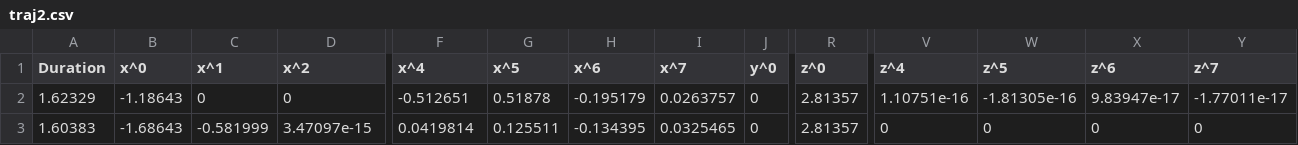
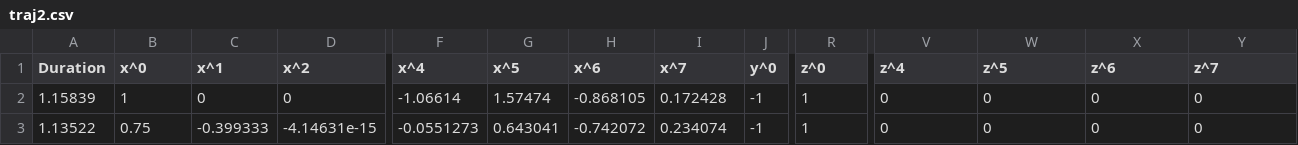
Before and after one commit to KPvivid/listen_swarm, a CSV file: listen_swarm/data/traj2.csv, drawn as a sheet; only a part is shown, gaps mark what is left out; the diff covers the shown part only; the diff names each change by its address in the sheet, - before the commit and + after, or states it on an @@ line.

```diff
--- a/listen_swarm/data/traj2.csv
+++ b/listen_swarm/data/traj2.csv
-A2 (Duration): 1.62329
+A2 (Duration): 1.15839
-B2 (x^0): -1.18643
+B2 (x^0): 1
-F2 (x^4): -0.512651
+F2 (x^4): -1.06614
-G2 (x^5): 0.51878
+G2 (x^5): 1.57474
-H2 (x^6): -0.195179
+H2 (x^6): -0.868105
-I2 (x^7): 0.0263757
+I2 (x^7): 0.172428
-J2:J3 (y^0): 0
+J2:J3 (y^0): -1
-R2:R3 (z^0): 2.81357
+R2:R3 (z^0): 1
-V2 (z^4): 1.10751e-16
+V2 (z^4): 0
-W2 (z^5): -1.81305e-16
+W2 (z^5): 0
-X2 (z^6): 9.83947e-17
+X2 (z^6): 0
-Y2 (z^7): -1.77011e-17
+Y2 (z^7): 0
-A3 (Duration): 1.60383
+A3 (Duration): 1.13522
-B3 (x^0): -1.68643
+B3 (x^0): 0.75
-C3 (x^1): -0.581999
+C3 (x^1): -0.399333
-D3 (x^2): 3.47097e-15
+D3 (x^2): -4.14631e-15
-F3 (x^4): 0.0419814
+F3 (x^4): -0.0551273
-G3 (x^5): 0.125511
+G3 (x^5): 0.643041
-H3 (x^6): -0.134395
+H3 (x^6): -0.742072
-I3 (x^7): 0.0325465
+I3 (x^7): 0.234074
```
Also changed, not shown: 4 edited cells elsewhere in this file, listen_swarm/data/traj0.csv, listen_swarm/data/traj1.csv, 5 other files.
